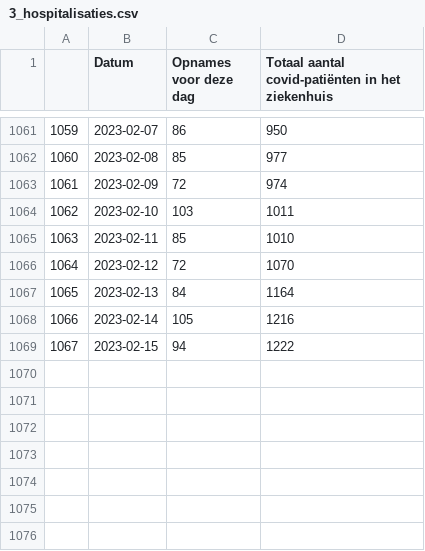
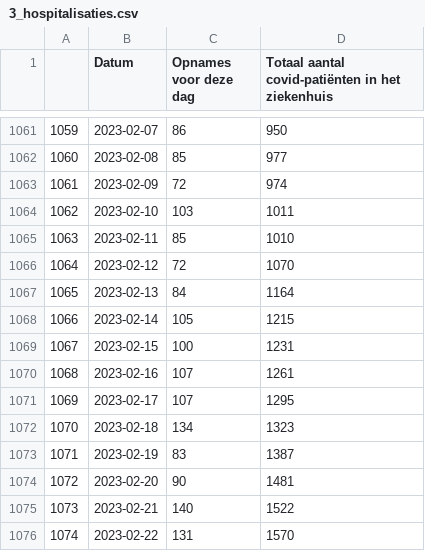
Before and after one commit to journinho/covid-19-dashboard-sciensano-2.0, a CSV file: 3_hospitalisaties.csv, drawn as a sheet; only a part is shown, gaps mark what is left out.

Commit message:
Latest data: Fri Feb 24 06:07:16 UTC 2023

```diff
--- a/3_hospitalisaties.csv
+++ b/3_hospitalisaties.csv
@@ -1067,3 +1067,10 @@
 1065,2023-02-13,84,1164
-1066,2023-02-14,105,1216
-1067,2023-02-15,94,1222
+1066,2023-02-14,105,1215
+1067,2023-02-15,100,1231
+1068,2023-02-16,107,1261
+1069,2023-02-17,107,1295
+1070,2023-02-18,134,1323
+1071,2023-02-19,83,1387
+1072,2023-02-20,90,1481
+1073,2023-02-21,140,1522
+1074,2023-02-22,131,1570
```
